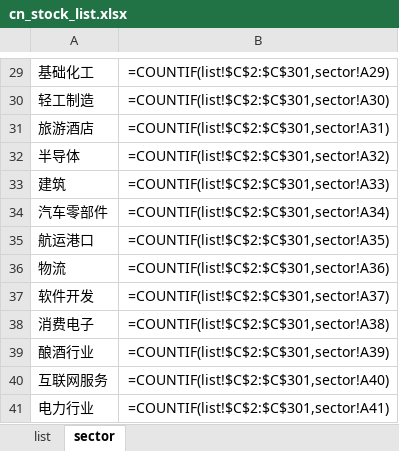
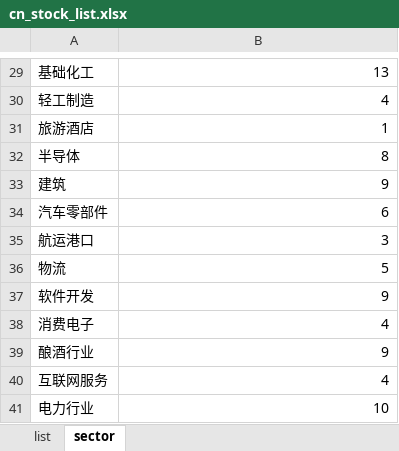
Before and after one commit to controlyy/finc, an Excel workbook: list/cn_stock_list.xlsx, sheet sector, drawn as a sheet; only a part is shown, gaps mark what is left out; values as stored, in another font and other column widths than the file's, no borders; formulas without a stored value are shown as written; the diff covers the shown part only; the diff names each change by its address in the sheet, - before the commit and + after, or states it on an @@ line.

```diff
--- a/list/cn_stock_list.xlsx (sheet sector)
+++ b/list/cn_stock_list.xlsx (sheet sector)
-B29: =COUNTIF(list!$C$2:$C$301,sector!A29)
+B29: 13
-B30: =COUNTIF(list!$C$2:$C$301,sector!A30)
+B30: 4
-B31: =COUNTIF(list!$C$2:$C$301,sector!A31)
+B31: 1
-B32: =COUNTIF(list!$C$2:$C$301,sector!A32)
+B32: 8
-B33: =COUNTIF(list!$C$2:$C$301,sector!A33)
+B33: 9
-B34: =COUNTIF(list!$C$2:$C$301,sector!A34)
+B34: 6
-B35: =COUNTIF(list!$C$2:$C$301,sector!A35)
+B35: 3
-B36: =COUNTIF(list!$C$2:$C$301,sector!A36)
+B36: 5
-B37: =COUNTIF(list!$C$2:$C$301,sector!A37)
+B37: 9
-B38: =COUNTIF(list!$C$2:$C$301,sector!A38)
+B38: 4
-B39: =COUNTIF(list!$C$2:$C$301,sector!A39)
+B39: 9
-B40: =COUNTIF(list!$C$2:$C$301,sector!A40)
+B40: 4
-B41: =COUNTIF(list!$C$2:$C$301,sector!A41)
+B41: 10
```
Also changed, not shown: 28 edited cells elsewhere in this sheet, sheet list, 7 other files.
